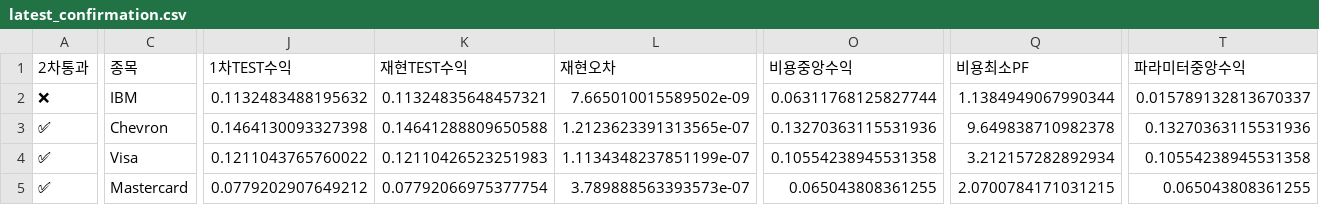
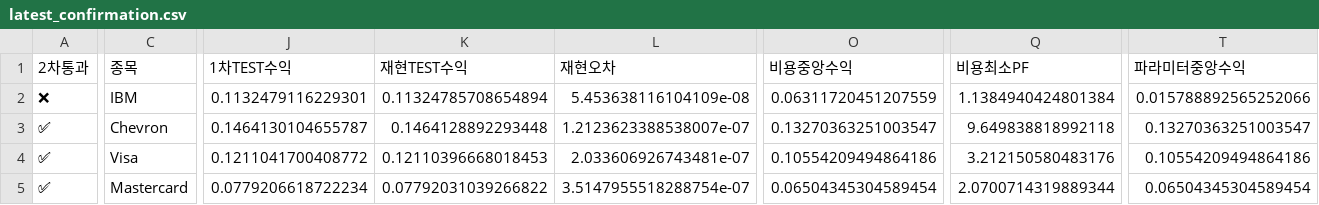
Before and after one commit to dg4200355-arch/apex-ai-trading-bot, a CSV file: reports/latest_confirmation.csv, drawn as a sheet; only a part is shown, gaps mark what is left out; the diff covers the shown part only; the diff names each change by its address in the sheet, - before the commit and + after, or states it on an @@ line.

```diff
--- a/reports/latest_confirmation.csv
+++ b/reports/latest_confirmation.csv
-J2 (1차TEST수익): 0.1132483488195632
+J2 (1차TEST수익): 0.1132479116229301
-K2 (재현TEST수익): 0.11324835648457321
+K2 (재현TEST수익): 0.11324785708654894
-L2 (재현오차): 7.665010015589502e-09
+L2 (재현오차): 5.453638116104109e-08
-O2 (비용중앙수익): 0.06311768125827744
+O2 (비용중앙수익): 0.06311720451207559
-Q2 (비용최소PF): 1.1384949067990344
+Q2 (비용최소PF): 1.1384940424801384
-T2 (파라미터중앙수익): 0.015789132813670337
+T2 (파라미터중앙수익): 0.015788892565252066
-J3 (1차TEST수익): 0.1464130093327398
+J3 (1차TEST수익): 0.1464130104655787
-K3 (재현TEST수익): 0.14641288809650588
+K3 (재현TEST수익): 0.1464128892293448
-L3 (재현오차): 1.2123623391313565e-07
+L3 (재현오차): 1.2123623388538007e-07
-O3 (비용중앙수익): 0.13270363115531936
+O3 (비용중앙수익): 0.13270363251003547
-Q3 (비용최소PF): 9.649838710982378
+Q3 (비용최소PF): 9.649838818992118
-T3 (파라미터중앙수익): 0.13270363115531936
+T3 (파라미터중앙수익): 0.13270363251003547
-J4 (1차TEST수익): 0.1211043765760022
+J4 (1차TEST수익): 0.1211041700408772
-K4 (재현TEST수익): 0.12110426523251983
+K4 (재현TEST수익): 0.12110396668018453
-L4 (재현오차): 1.1134348237851199e-07
+L4 (재현오차): 2.033606926743481e-07
-O4 (비용중앙수익): 0.10554238945531358
+O4 (비용중앙수익): 0.10554209494864186
-Q4 (비용최소PF): 3.212157282892934
+Q4 (비용최소PF): 3.212150580483176
-T4 (파라미터중앙수익): 0.10554238945531358
+T4 (파라미터중앙수익): 0.10554209494864186
-J5 (1차TEST수익): 0.0779202907649212
+J5 (1차TEST수익): 0.0779206618722234
-K5 (재현TEST수익): 0.07792066975377754
+K5 (재현TEST수익): 0.07792031039266822
-L5 (재현오차): 3.789888563393573e-07
+L5 (재현오차): 3.5147955518288754e-07
-O5 (비용중앙수익): 0.065043808361255
+O5 (비용중앙수익): 0.06504345304589454
-Q5 (비용최소PF): 2.0700784171031215
+Q5 (비용최소PF): 2.0700714319889344
-T5 (파라미터중앙수익): 0.065043808361255
+T5 (파라미터중앙수익): 0.06504345304589454
```
Also changed, not shown: 15 edited cells elsewhere in this file, reports/latest_validation.csv, reports/paper_forward.csv, 8 other files.
